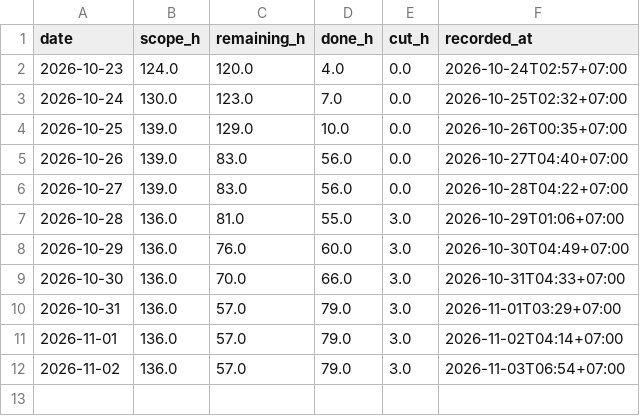
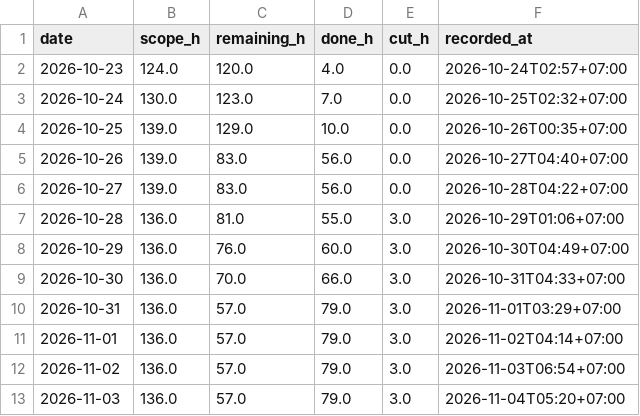
Before and after one commit to NeitLN/SaiGo, a CSV file: daily.csv, drawn as a sheet; the diff names each change by its address in the sheet, - before the commit and + after, or states it on an @@ line.

```diff
--- a/daily.csv
+++ b/daily.csv
+row 13: 2026-11-03 | 136.0 | 57.0 | 79.0 | 3.0 | 2026-11-04T05:20+07:00
```
Also changed, not shown: burndown.csv, 3 other files.
